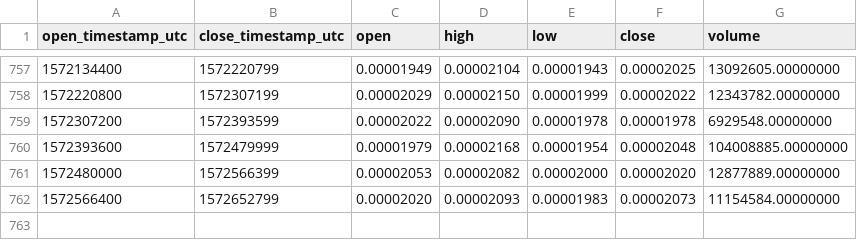
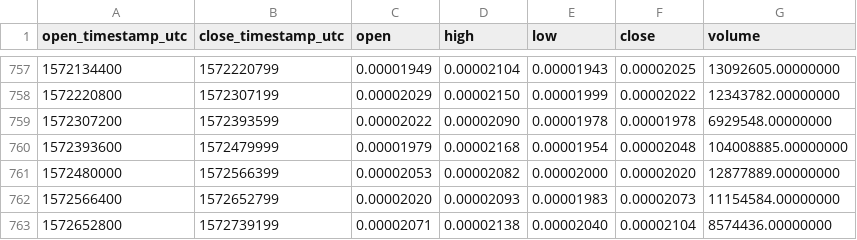
Before and after one commit to cryptobigbro/binance-XVGETH, a CSV file: binance-XVGETH-1d.csv, drawn as a sheet; only a part is shown, gaps mark what is left out.

Commit message:
Update OHLCV data.

```diff
--- a/binance-XVGETH-1d.csv
+++ b/binance-XVGETH-1d.csv
@@ -762 +762,2 @@ open_timestamp_utc,close_timestamp_utc,open,high,low,close,volume
 1572566400,1572652799,0.00002020,0.00002093,0.00001983,0.00002073,11154584.00000000
+1572652800,1572739199,0.00002071,0.00002138,0.00002040,0.00002104,8574436.00000000
```
Also changed, not shown: 1 other file.
